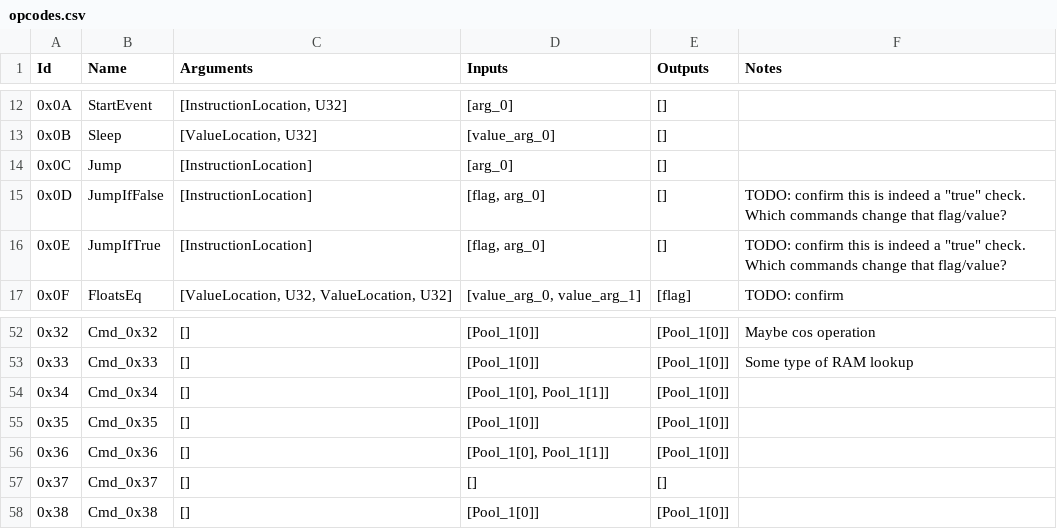
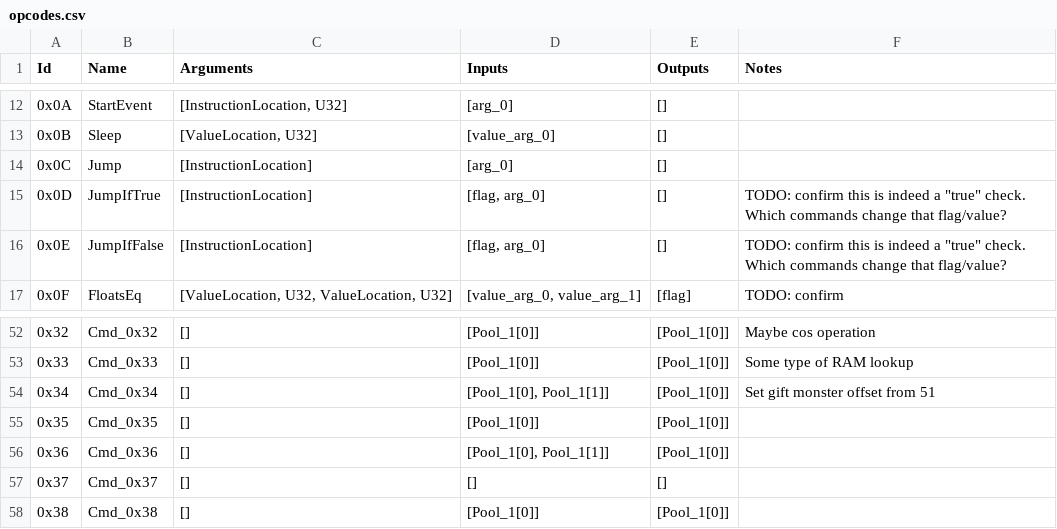
Before and after one commit to ExcaliburZero/dqmj1_rom_editor, a CSV file: src-tauri/src/dqmj1_rom/events/opcodes.csv, drawn as a sheet; only a part is shown, gaps mark what is left out.

Commit message:
Add more opcode info

```diff
--- a/src-tauri/src/dqmj1_rom/events/opcodes.csv
+++ b/src-tauri/src/dqmj1_rom/events/opcodes.csv
@@ -14,4 +14,4 @@ Id,Name,Arguments,Inputs,Outputs,Notes
 0x0C,Jump,[InstructionLocation],[arg_0],[],
-0x0D,JumpIfFalse,[InstructionLocation],"[flag, arg_0]",[],"TODO: confirm this is indeed a ""true"" check. Which commands change that flag/value?"
-0x0E,JumpIfTrue,[InstructionLocation],"[flag, arg_0]",[],"TODO: confirm this is indeed a ""true"" check. Which commands change that flag/value?"
+0x0D,JumpIfTrue,[InstructionLocation],"[flag, arg_0]",[],"TODO: confirm this is indeed a ""true"" check. Which commands change that flag/value?"
+0x0E,JumpIfFalse,[InstructionLocation],"[flag, arg_0]",[],"TODO: confirm this is indeed a ""true"" check. Which commands change that flag/value?"
 0x0F,FloatsEq,"[ValueLocation, U32, ValueLocation, U32]","[value_arg_0, value_arg_1]",[flag],TODO: confirm
@@ -53,3 +53,3 @@ Id,Name,Arguments,Inputs,Outputs,Notes
 0x33,Cmd_0x33,[],[Pool_1[0]],[Pool_1[0]],Some type of RAM lookup
-0x34,Cmd_0x34,[],"[Pool_1[0], Pool_1[1]]",[Pool_1[0]],
+0x34,Cmd_0x34,[],"[Pool_1[0], Pool_1[1]]",[Pool_1[0]],Set gift monster offset from 51
 0x35,Cmd_0x35,[],[Pool_1[0]],[Pool_1[0]],
```
